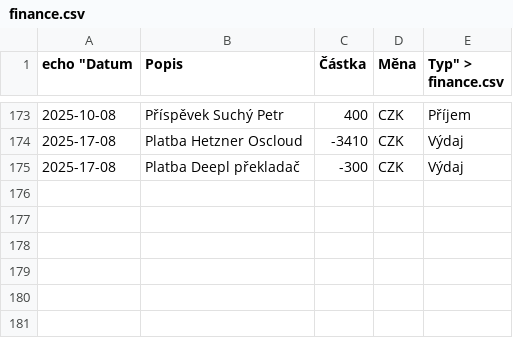
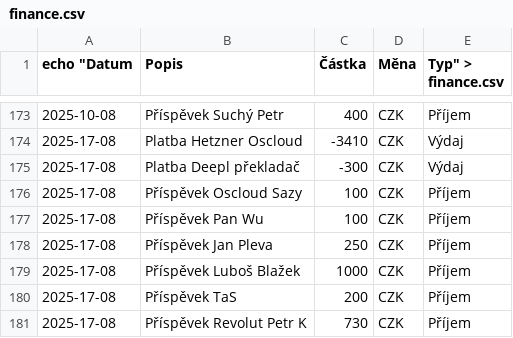
Before and after one commit to zkreml/prehlad-financi-komunity, a CSV file: finance.csv, drawn as a sheet; only a part is shown, gaps mark what is left out.

Commit message:
Commit přes lazygit

```diff
--- a/finance.csv
+++ b/finance.csv
@@ -175 +175,7 @@
 2025-17-08,Platba Deepl překladač,-300,CZK,Výdaj
+2025-17-08,Příspěvek Oscloud Sazy,100,CZK,Příjem
+2025-17-08,Příspěvek Pan Wu,100,CZK,Příjem
+2025-17-08,Příspěvek Jan Pleva,250,CZK,Příjem
+2025-17-08,Příspěvek Luboš Blažek,1000,CZK,Příjem
+2025-17-08,Příspěvek TaS,200,CZK,Příjem
+2025-17-08,Příspěvek Revolut Petr K,730,CZK,Příjem
```
